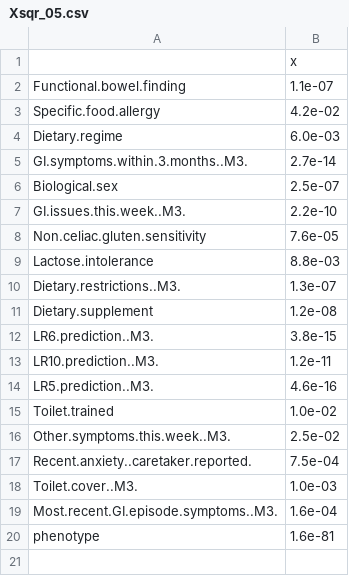
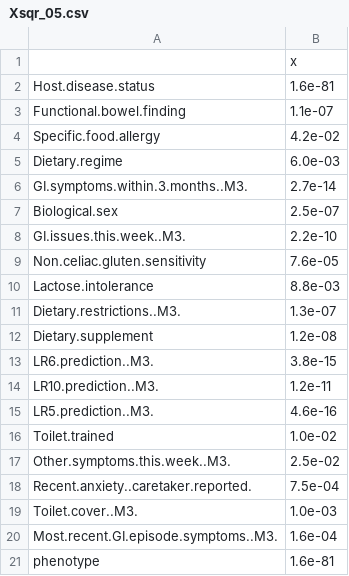
Before and after one commit to MaudeDavidLab/M3_Phyloseq_Analysis, a CSV file: Xsqr_05.csv, drawn as a sheet.

```diff
--- a/Xsqr_05.csv
+++ b/Xsqr_05.csv
@@ -1,2 +1,3 @@
 ,x
+Host.disease.status,1.6e-81
 Functional.bowel.finding,1.1e-07
```
Also changed, not shown: 4 other files.
